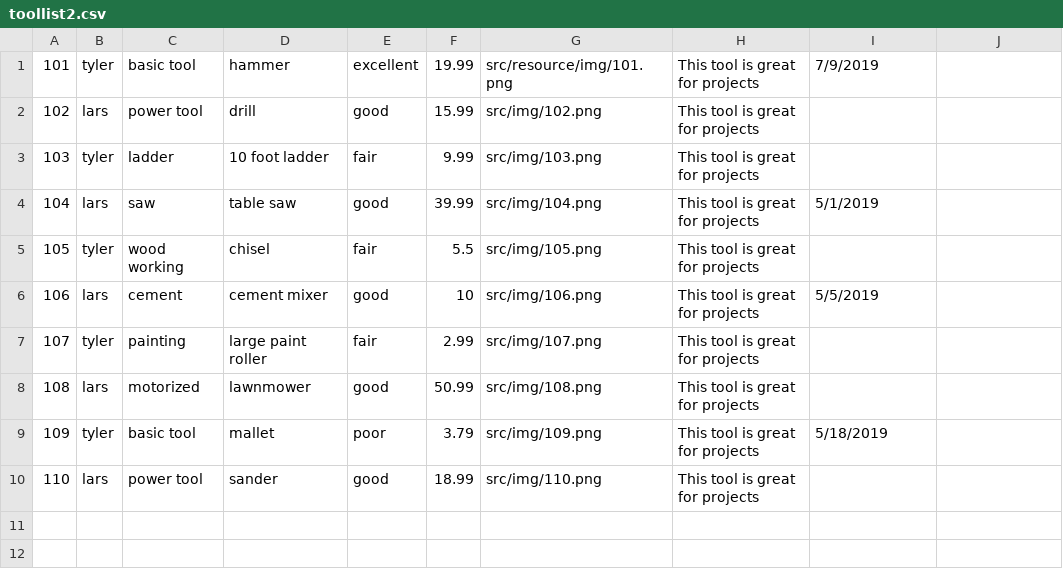
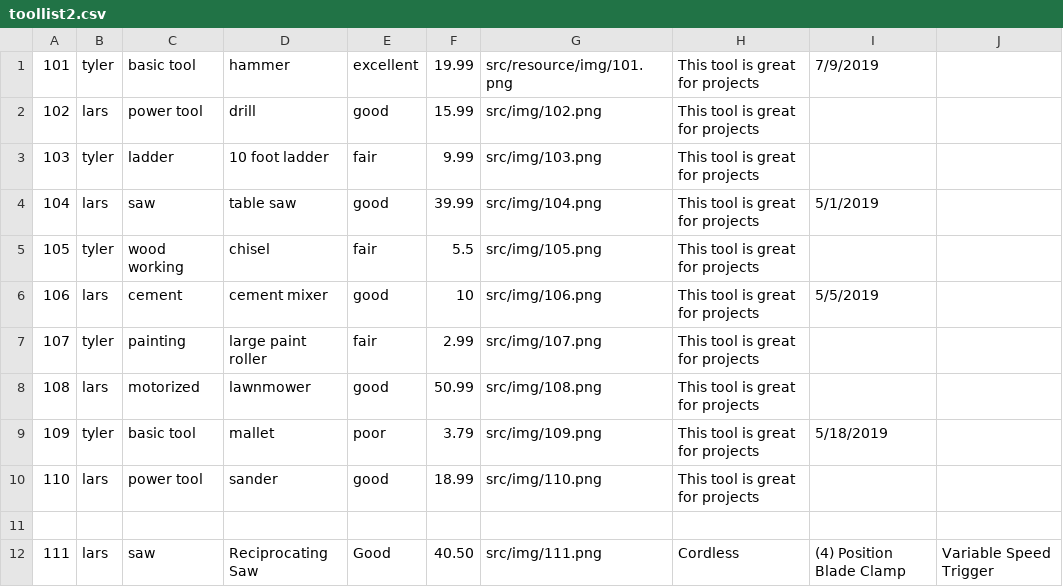
Before and after one commit to larskoe/ToolDepot_v2, a CSV file: src/resource/toollist2.csv, drawn as a sheet; the diff names each change by its address in the sheet, - before the commit and + after, or states it on an @@ line.

```diff
--- a/src/resource/toollist2.csv
+++ b/src/resource/toollist2.csv
+row 11: (empty)
+row 12: 111 | lars | saw | Reciprocating Saw | Good | 40.50 | src/img/111.png | Cordless | (4) Position Blade Clamp | Variable Speed Trigger
```
Also changed, not shown: bin/resource/toollist2.csv, 52 other files.
